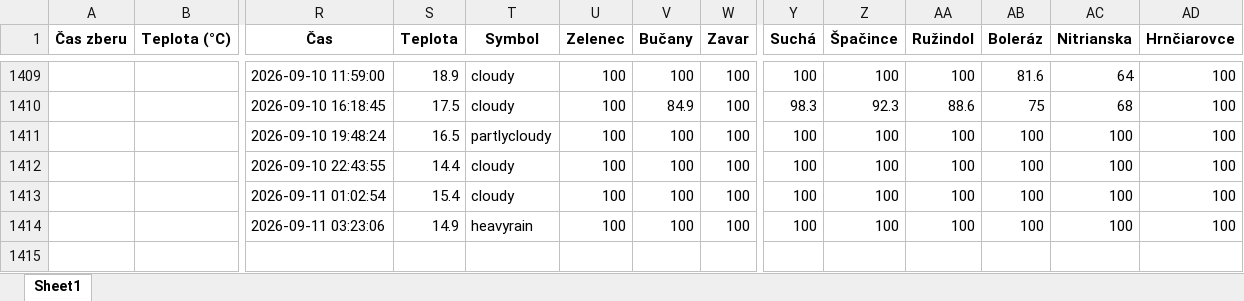
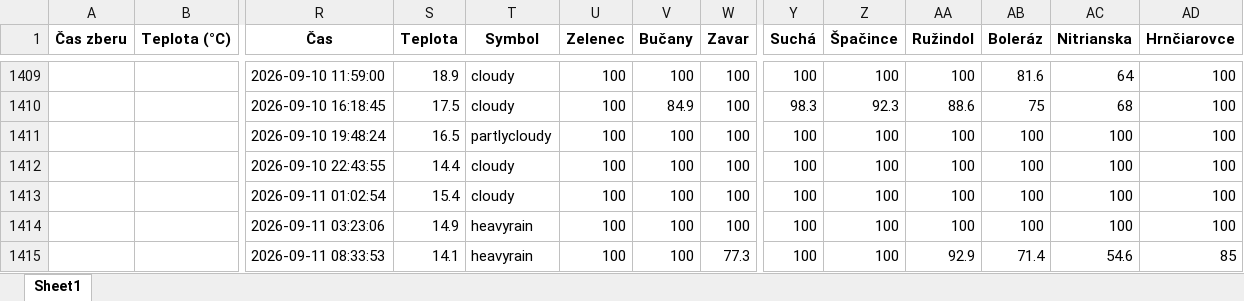
Before and after one commit to prifisch/trnava-traffic-monitor, an Excel workbook: data_trnava_komplet.xlsx, sheet Sheet1, drawn as a sheet; only a part is shown, gaps mark what is left out; values as stored, in another font and other column widths than the file's, no borders; rows hold the shown columns only; the diff names each change by its address in the sheet, - before the commit and + after, or states it on an @@ line.

```diff
--- a/data_trnava_komplet.xlsx (sheet Sheet1)
+++ b/data_trnava_komplet.xlsx (sheet Sheet1)
+row 1415:  |  | 2026-09-11 08:33:53 | 14.1 | heavyrain | 100 | 100 | 77.3 | 100 | 100 | 92.9 | 71.4 | 54.6 | 85
```
Also changed, not shown: 1 other file.
